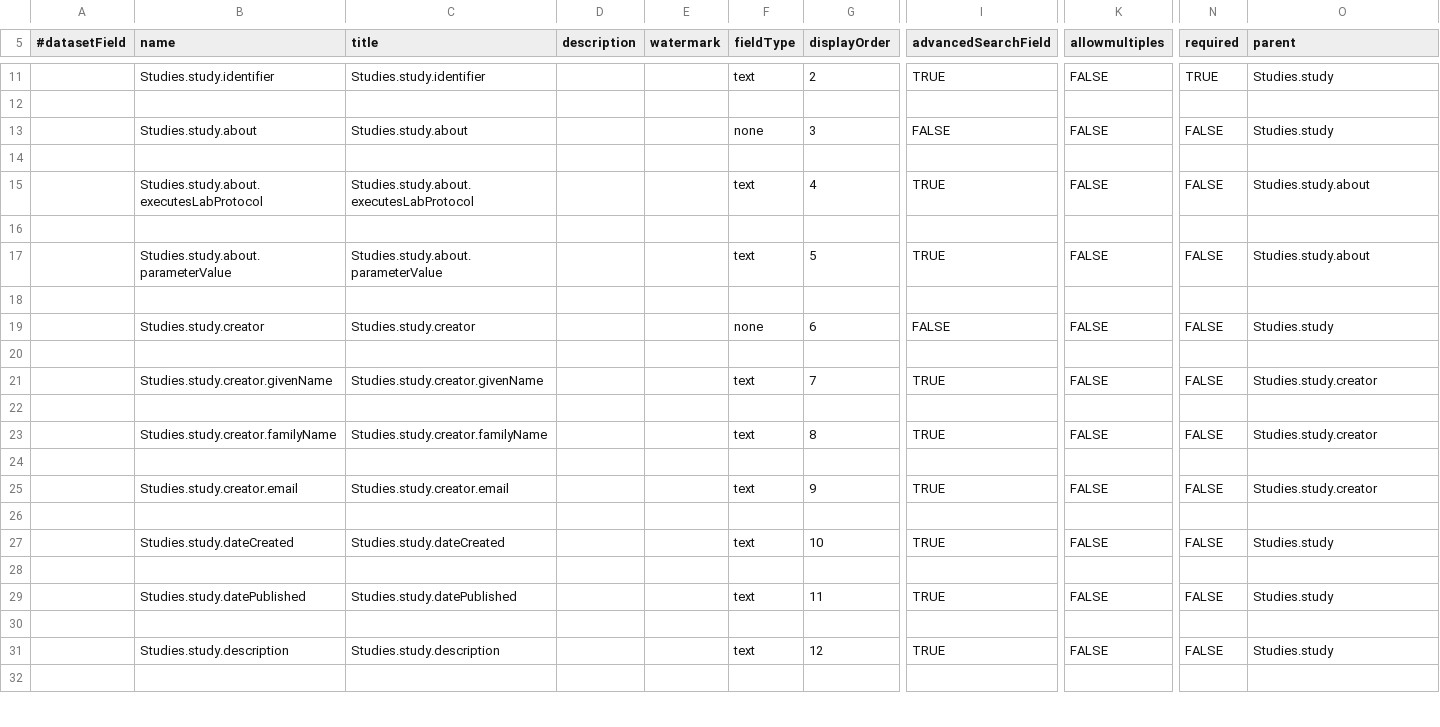
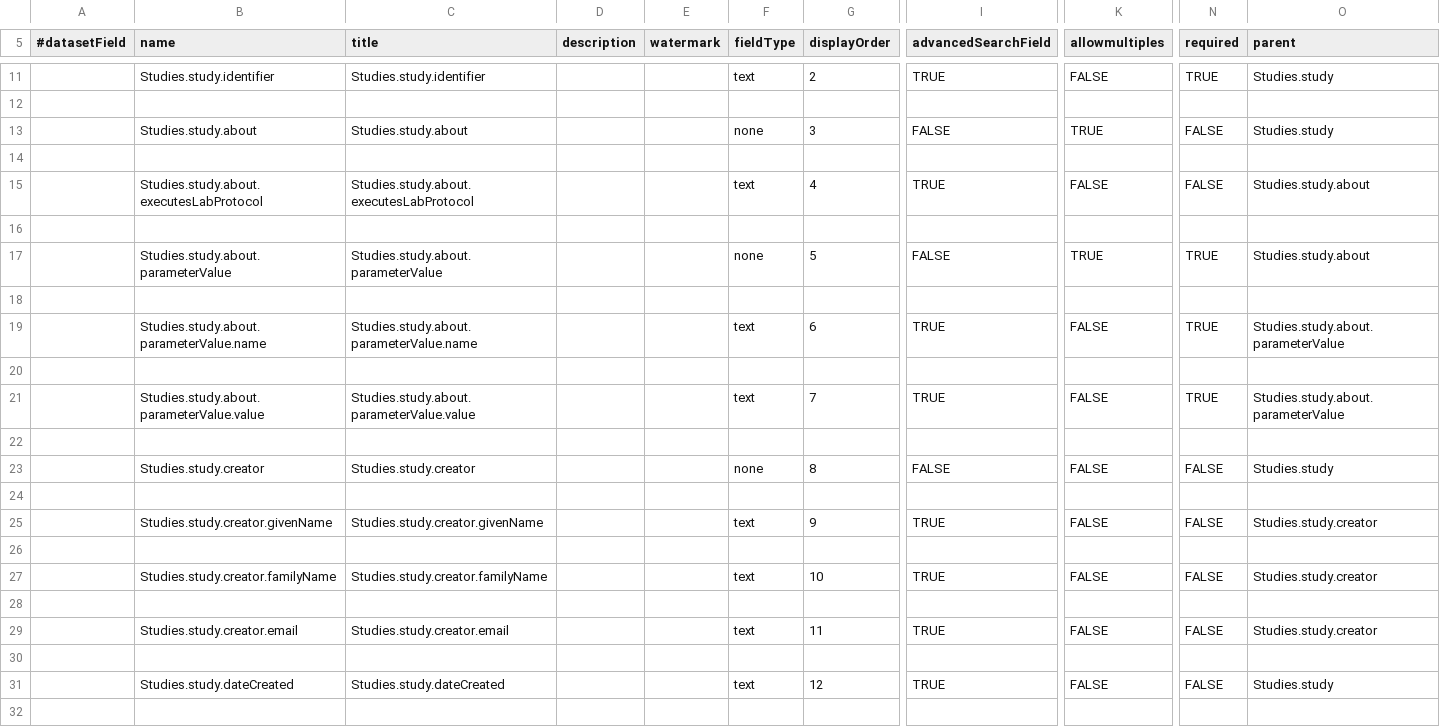
Before and after one commit to kMutagene/arc-to-dataverse, a TSV file: arc-metadata-blocks/resources/study_schema.tsv, drawn as a sheet; only a part is shown, gaps mark what is left out; the diff covers the shown part only; the diff names each change by its address in the sheet, - before the commit and + after, or states it on an @@ line.

Commit message:
update metadata block schema

```diff
--- a/arc-metadata-blocks/resources/study_schema.tsv
+++ b/arc-metadata-blocks/resources/study_schema.tsv
-K13 (allowmultiples): FALSE
+K13 (allowmultiples): TRUE
-F17 (fieldType): text
+F17 (fieldType): none
-I17 (advancedSearchField): TRUE
+I17 (advancedSearchField): FALSE
-K17 (allowmultiples): FALSE
+K17 (allowmultiples): TRUE
-N17 (required): FALSE
+N17 (required): TRUE
-B19 (name): Studies.study.creator
+B19 (name): Studies.study.about.parameterValue.name
-C19 (title): Studies.study.creator
+C19 (title): Studies.study.about.parameterValue.name
-F19 (fieldType): none
+F19 (fieldType): text
-I19 (advancedSearchField): FALSE
+I19 (advancedSearchField): TRUE
-N19 (required): FALSE
+N19 (required): TRUE
-O19 (parent): Studies.study
+O19 (parent): Studies.study.about.parameterValue
-B21 (name): Studies.study.creator.givenName
+B21 (name): Studies.study.about.parameterValue.value
-C21 (title): Studies.study.creator.givenName
+C21 (title): Studies.study.about.parameterValue.value
-N21 (required): FALSE
+N21 (required): TRUE
-O21 (parent): Studies.study.creator
+O21 (parent): Studies.study.about.parameterValue
-B23 (name): Studies.study.creator.familyName
+B23 (name): Studies.study.creator
-C23 (title): Studies.study.creator.familyName
+C23 (title): Studies.study.creator
-F23 (fieldType): text
+F23 (fieldType): none
-I23 (advancedSearchField): TRUE
+I23 (advancedSearchField): FALSE
-O23 (parent): Studies.study.creator
+O23 (parent): Studies.study
-B25 (name): Studies.study.creator.email
+B25 (name): Studies.study.creator.givenName
-C25 (title): Studies.study.creator.email
+C25 (title): Studies.study.creator.givenName
-B27 (name): Studies.study.dateCreated
+B27 (name): Studies.study.creator.familyName
-C27 (title): Studies.study.dateCreated
+C27 (title): Studies.study.creator.familyName
-O27 (parent): Studies.study
+O27 (parent): Studies.study.creator
-B29 (name): Studies.study.datePublished
+B29 (name): Studies.study.creator.email
-C29 (title): Studies.study.datePublished
+C29 (title): Studies.study.creator.email
-O29 (parent): Studies.study
+O29 (parent): Studies.study.creator
-B31 (name): Studies.study.description
+B31 (name): Studies.study.dateCreated
-C31 (title): Studies.study.description
+C31 (title): Studies.study.dateCreated
```
Also changed, not shown: 4 added rows and 50 edited cells elsewhere in this file, 3 other files.
